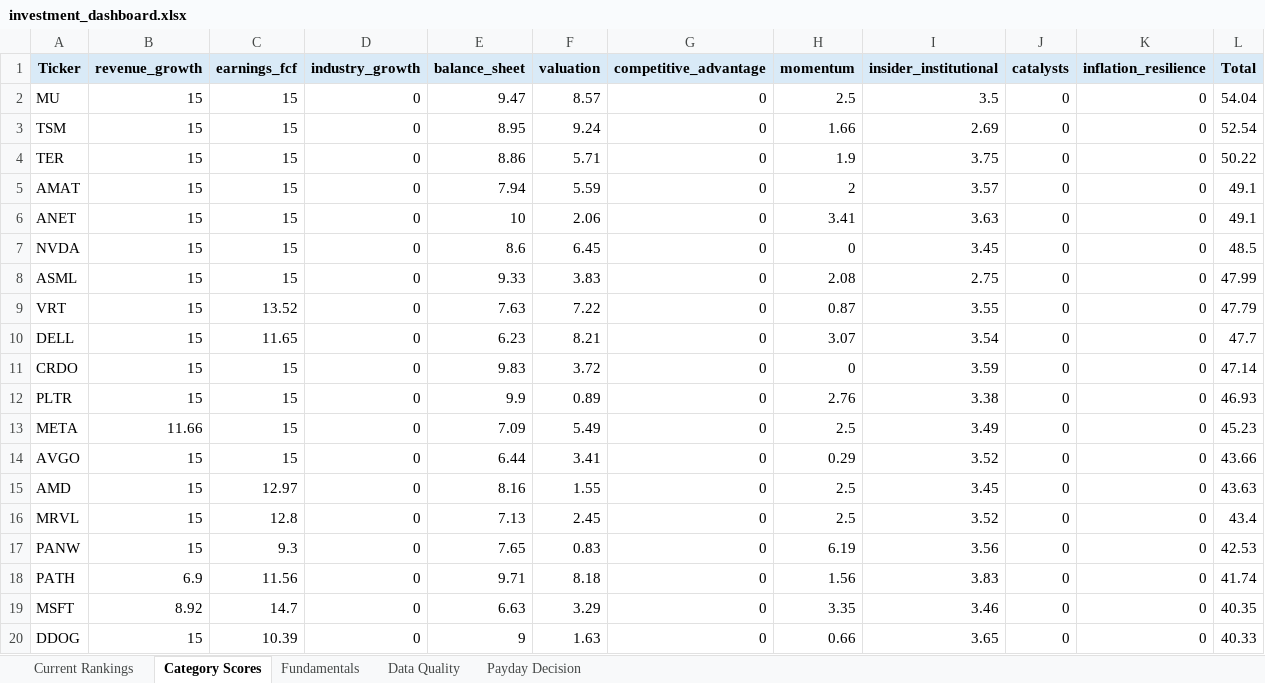
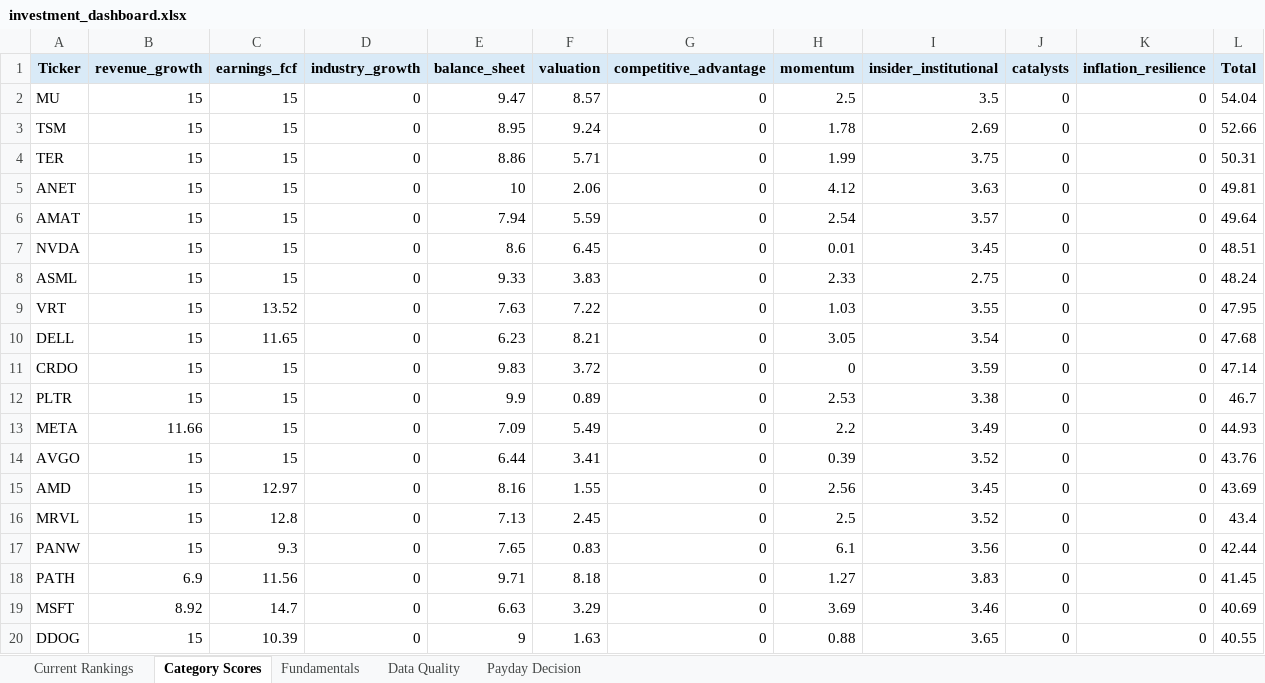
Before and after one commit to Grzesiak33/Version-2-Stock-Investment-Model, an Excel workbook: reports/investment_dashboard.xlsx, sheet Category Scores, drawn as a sheet; only a part is shown; values as stored, in another font and other column widths than the file's, no borders; removed rows and columns are numbered as before the commit, all else as after; the diff covers the shown part only; the diff names each change by its address in the sheet, - before the commit and + after, or states it on an @@ line.

```diff
--- a/reports/investment_dashboard.xlsx (sheet Category Scores)
+++ b/reports/investment_dashboard.xlsx (sheet Category Scores)
-H3 (momentum): 1.66
+H3 (momentum): 1.78
-L3 (Total): 52.54
+L3 (Total): 52.66
-H4 (momentum): 1.9
+H4 (momentum): 1.99
-L4 (Total): 50.22
+L4 (Total): 50.31
-row 5: AMAT | 15 | 15 | 0 | 7.94 | 5.59 | 0 | 2 | 3.57 | 0 | 0 | 49.1
-H5 (momentum): 3.41
+H5 (momentum): 4.12
-L5 (Total): 49.1
+L5 (Total): 49.81
+row 6: AMAT | 15 | 15 | 0 | 7.94 | 5.59 | 0 | 2.54 | 3.57 | 0 | 0 | 49.64
-H7 (momentum): 0
+H7 (momentum): 0.01
-L7 (Total): 48.5
+L7 (Total): 48.51
-H8 (momentum): 2.08
+H8 (momentum): 2.33
-L8 (Total): 47.99
+L8 (Total): 48.24
-H9 (momentum): 0.87
+H9 (momentum): 1.03
-L9 (Total): 47.79
+L9 (Total): 47.95
-H10 (momentum): 3.07
+H10 (momentum): 3.05
-L10 (Total): 47.7
+L10 (Total): 47.68
-H12 (momentum): 2.76
+H12 (momentum): 2.53
-L12 (Total): 46.93
+L12 (Total): 46.7
-H13 (momentum): 2.5
+H13 (momentum): 2.2
-L13 (Total): 45.23
+L13 (Total): 44.93
-H14 (momentum): 0.29
+H14 (momentum): 0.39
-L14 (Total): 43.66
+L14 (Total): 43.76
-H15 (momentum): 2.5
+H15 (momentum): 2.56
-L15 (Total): 43.63
+L15 (Total): 43.69
-H17 (momentum): 6.19
+H17 (momentum): 6.1
-L17 (Total): 42.53
+L17 (Total): 42.44
-H18 (momentum): 1.56
+H18 (momentum): 1.27
-L18 (Total): 41.74
+L18 (Total): 41.45
-H19 (momentum): 3.35
+H19 (momentum): 3.69
-L19 (Total): 40.35
+L19 (Total): 40.69
-H20 (momentum): 0.66
+H20 (momentum): 0.88
-L20 (Total): 40.33
+L20 (Total): 40.55
```
Also changed, not shown: 1 added row, 1 removed row and 18 edited cells elsewhere in this sheet, sheet Fundamentals, sheet Current Rankings, sheet Data Quality, 32 other files.
